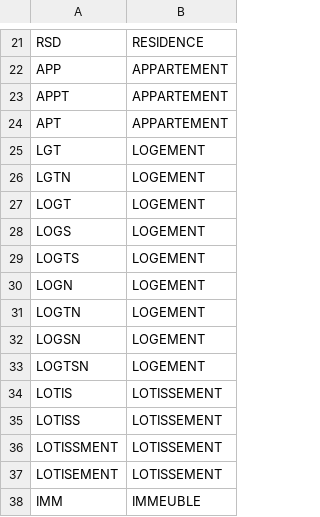
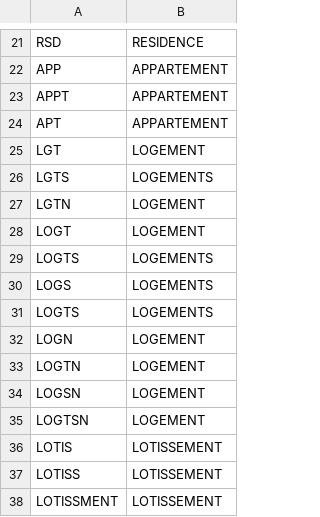
Before and after one commit to alannadevgen/french-address-matching, a CSV file: remplacement.csv, drawn as a sheet; only a part is shown, gaps mark what is left out; the shorter side is filled out with more unchanged rows.

Commit message:
add new abbreviations

```diff
--- a/remplacement.csv
+++ b/remplacement.csv
@@ -25,6 +25,8 @@ APT,APPARTEMENT
 LGT,LOGEMENT
+LGTS,LOGEMENTS
 LGTN,LOGEMENT
 LOGT,LOGEMENT
-LOGS,LOGEMENT
-LOGTS,LOGEMENT
+LOGTS,LOGEMENTS
+LOGS,LOGEMENTS
+LOGTS,LOGEMENTS
 LOGN,LOGEMENT
```
